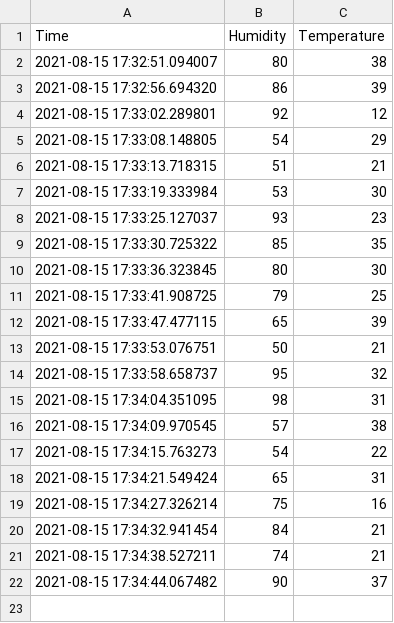
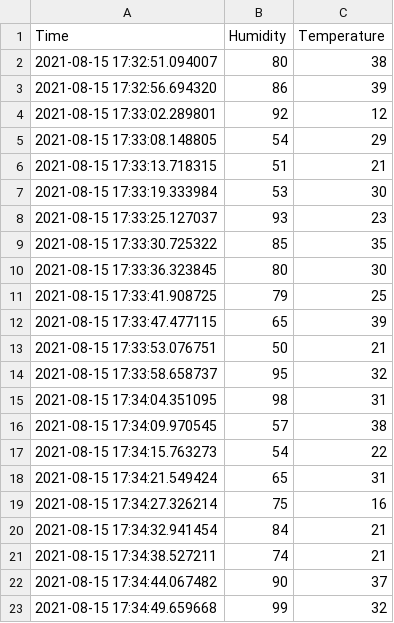
Before and after one commit to yaqootali/Data_add, a CSV file: 2021-08-15 17:32:50.614631.csv, drawn as a sheet.

Commit message:
Update

```diff
--- a/2021-08-15 17:32:50.614631.csv
+++ b/2021-08-15 17:32:50.614631.csv
@@ -22 +22,2 @@ Time,Humidity,Temperature
 2021-08-15 17:34:44.067482,90,37
+2021-08-15 17:34:49.659668,99,32
```
